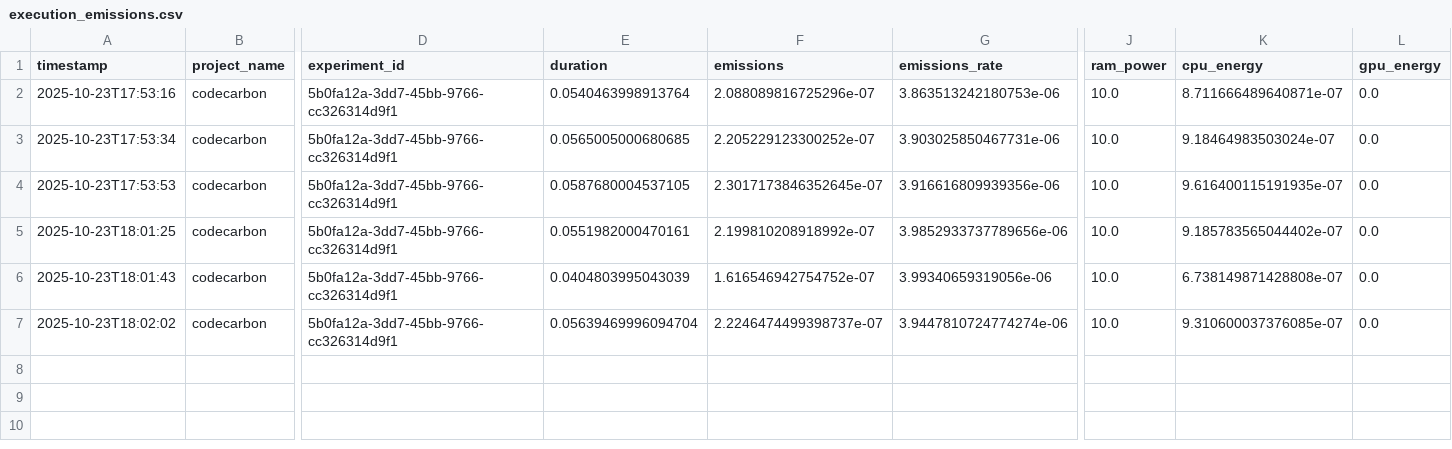
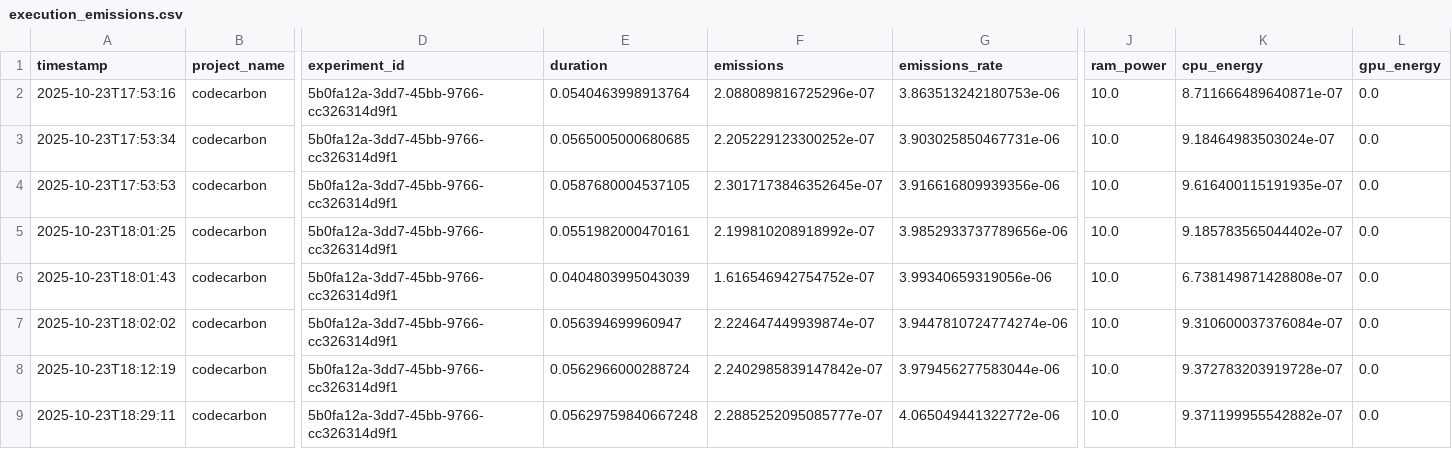
Before and after one commit to meldrn18/GreenPrompt, a CSV file: pipeline/execution_emissions.csv, drawn as a sheet; only a part is shown, gaps mark what is left out; rows hold the shown columns only; the diff names each change by its address in the sheet, - before the commit and + after, or states it on an @@ line.

```diff
--- a/pipeline/execution_emissions.csv
+++ b/pipeline/execution_emissions.csv
-E7 (duration): 0.05639469996094704
+E7 (duration): 0.056394699960947
-F7 (emissions): 2.2246474499398737e-07
+F7 (emissions): 2.224647449939874e-07
-K7 (cpu_energy): 9.310600037376085e-07
+K7 (cpu_energy): 9.310600037376084e-07
+row 8: 2025-10-23T18:12:19 | codecarbon | 5b0fa12a-3dd7-45bb-9766-cc326314d9f1 | 0.0562966000288724 | 2.2402985839147842e-07 | 3.979456277583044e-06 | 10.0 | 9.372783203919728e-07 | 0.0
+row 9: 2025-10-23T18:29:11 | codecarbon | 5b0fa12a-3dd7-45bb-9766-cc326314d9f1 | 0.05629759840667248 | 2.2885252095085777e-07 | 4.065049441322772e-06 | 10.0 | 9.371199955542882e-07 | 0.0
```
Also changed, not shown: pipeline/emissions.csv, 1 other file.
